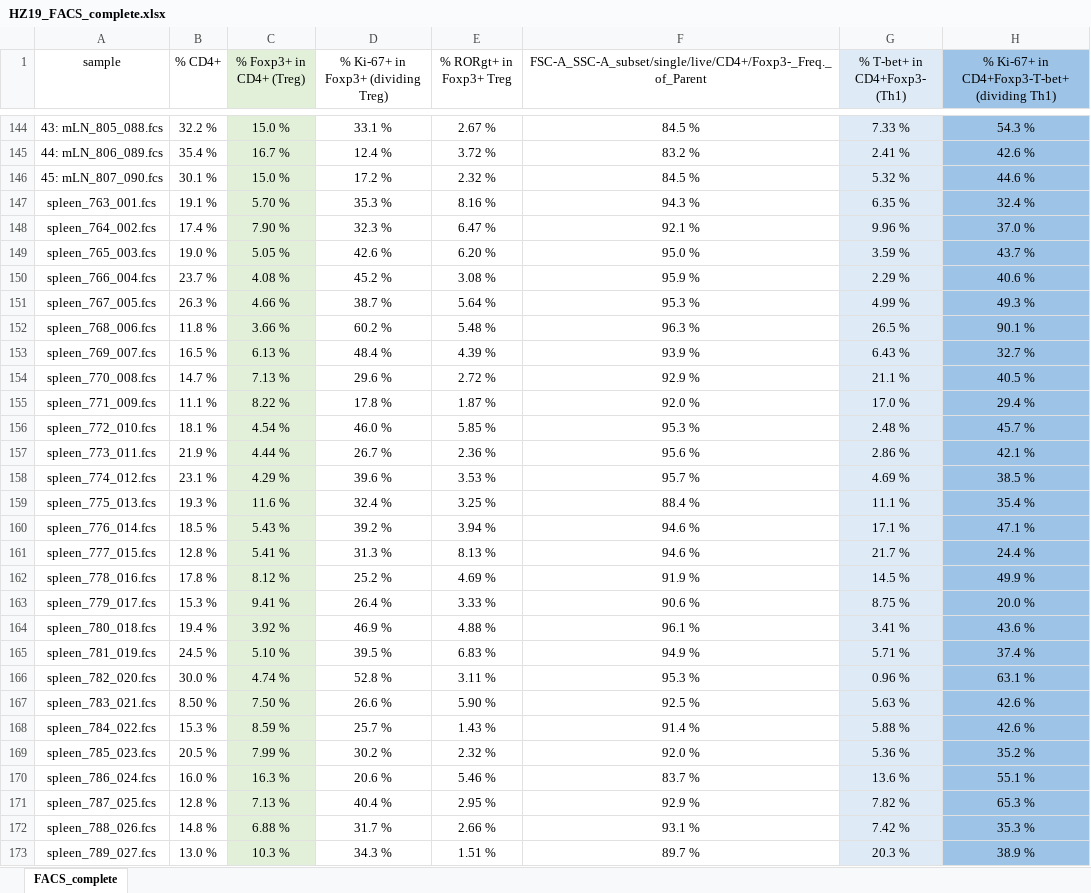
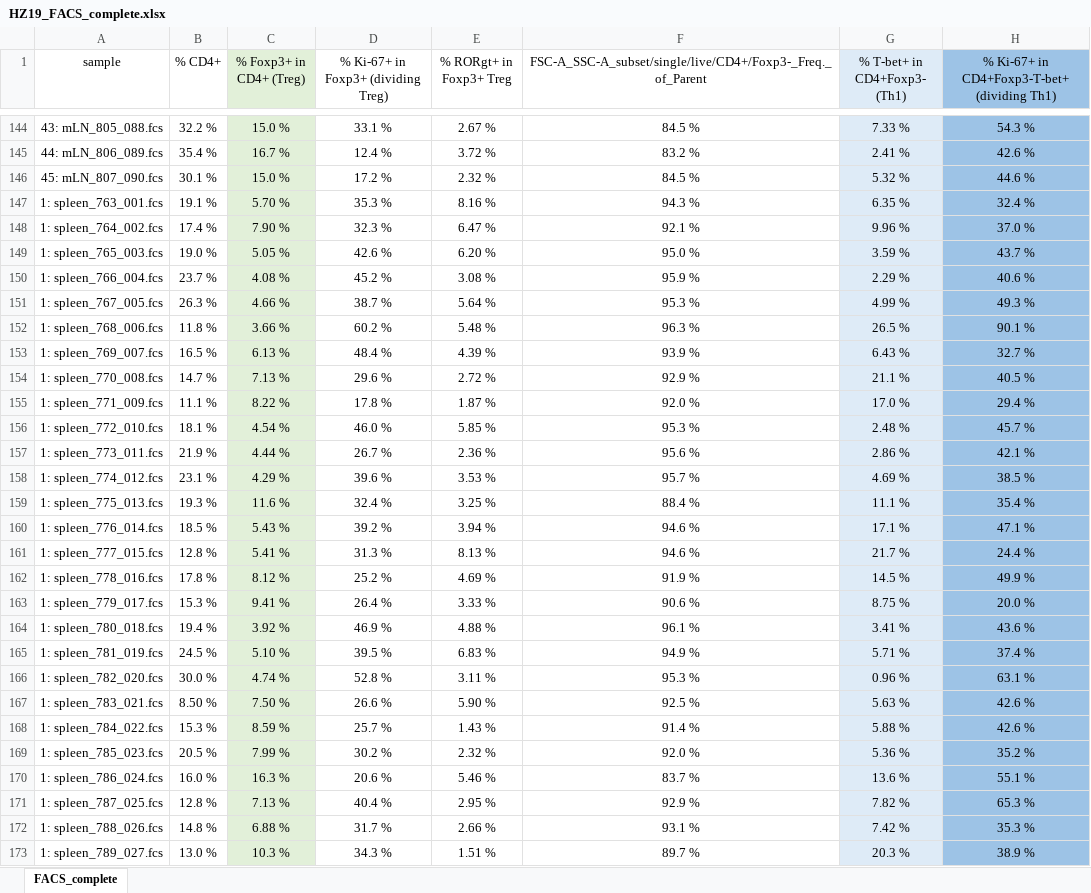
Before and after one commit to derele/Mouse_Eimeria_Field, an Excel workbook: data/Field_data/HZ19_FACS_complete.xlsx, sheet FACS_complete, drawn as a sheet; only a part is shown, gaps mark what is left out; values as stored, in another font and other column widths than the file's, no borders; the diff covers the shown part only; the diff names each change by its address in the sheet, - before the commit and + after, or states it on an @@ line.

```diff
--- a/data/Field_data/HZ19_FACS_complete.xlsx (sheet FACS_complete)
+++ b/data/Field_data/HZ19_FACS_complete.xlsx (sheet FACS_complete)
-A147 (sample): spleen_763_001.fcs
+A147 (sample): 1: spleen_763_001.fcs
-A148 (sample): spleen_764_002.fcs
+A148 (sample): 1: spleen_764_002.fcs
-A149 (sample): spleen_765_003.fcs
+A149 (sample): 1: spleen_765_003.fcs
-A150 (sample): spleen_766_004.fcs
+A150 (sample): 1: spleen_766_004.fcs
-A151 (sample): spleen_767_005.fcs
+A151 (sample): 1: spleen_767_005.fcs
-A152 (sample): spleen_768_006.fcs
+A152 (sample): 1: spleen_768_006.fcs
-A153 (sample): spleen_769_007.fcs
+A153 (sample): 1: spleen_769_007.fcs
-A154 (sample): spleen_770_008.fcs
+A154 (sample): 1: spleen_770_008.fcs
-A155 (sample): spleen_771_009.fcs
+A155 (sample): 1: spleen_771_009.fcs
-A156 (sample): spleen_772_010.fcs
+A156 (sample): 1: spleen_772_010.fcs
-A157 (sample): spleen_773_011.fcs
+A157 (sample): 1: spleen_773_011.fcs
-A158 (sample): spleen_774_012.fcs
+A158 (sample): 1: spleen_774_012.fcs
-A159 (sample): spleen_775_013.fcs
+A159 (sample): 1: spleen_775_013.fcs
-A160 (sample): spleen_776_014.fcs
+A160 (sample): 1: spleen_776_014.fcs
-A161 (sample): spleen_777_015.fcs
+A161 (sample): 1: spleen_777_015.fcs
-A162 (sample): spleen_778_016.fcs
+A162 (sample): 1: spleen_778_016.fcs
-A163 (sample): spleen_779_017.fcs
+A163 (sample): 1: spleen_779_017.fcs
-A164 (sample): spleen_780_018.fcs
+A164 (sample): 1: spleen_780_018.fcs
-A165 (sample): spleen_781_019.fcs
+A165 (sample): 1: spleen_781_019.fcs
-A166 (sample): spleen_782_020.fcs
+A166 (sample): 1: spleen_782_020.fcs
-A167 (sample): spleen_783_021.fcs
+A167 (sample): 1: spleen_783_021.fcs
-A168 (sample): spleen_784_022.fcs
+A168 (sample): 1: spleen_784_022.fcs
-A169 (sample): spleen_785_023.fcs
+A169 (sample): 1: spleen_785_023.fcs
-A170 (sample): spleen_786_024.fcs
+A170 (sample): 1: spleen_786_024.fcs
-A171 (sample): spleen_787_025.fcs
+A171 (sample): 1: spleen_787_025.fcs
-A172 (sample): spleen_788_026.fcs
+A172 (sample): 1: spleen_788_026.fcs
-A173 (sample): spleen_789_027.fcs
+A173 (sample): 1: spleen_789_027.fcs
```
Also changed, not shown: 18 edited cells elsewhere in this sheet, data/Field_data/HZ19_FACS_raw.xlsx, 1 other file.
